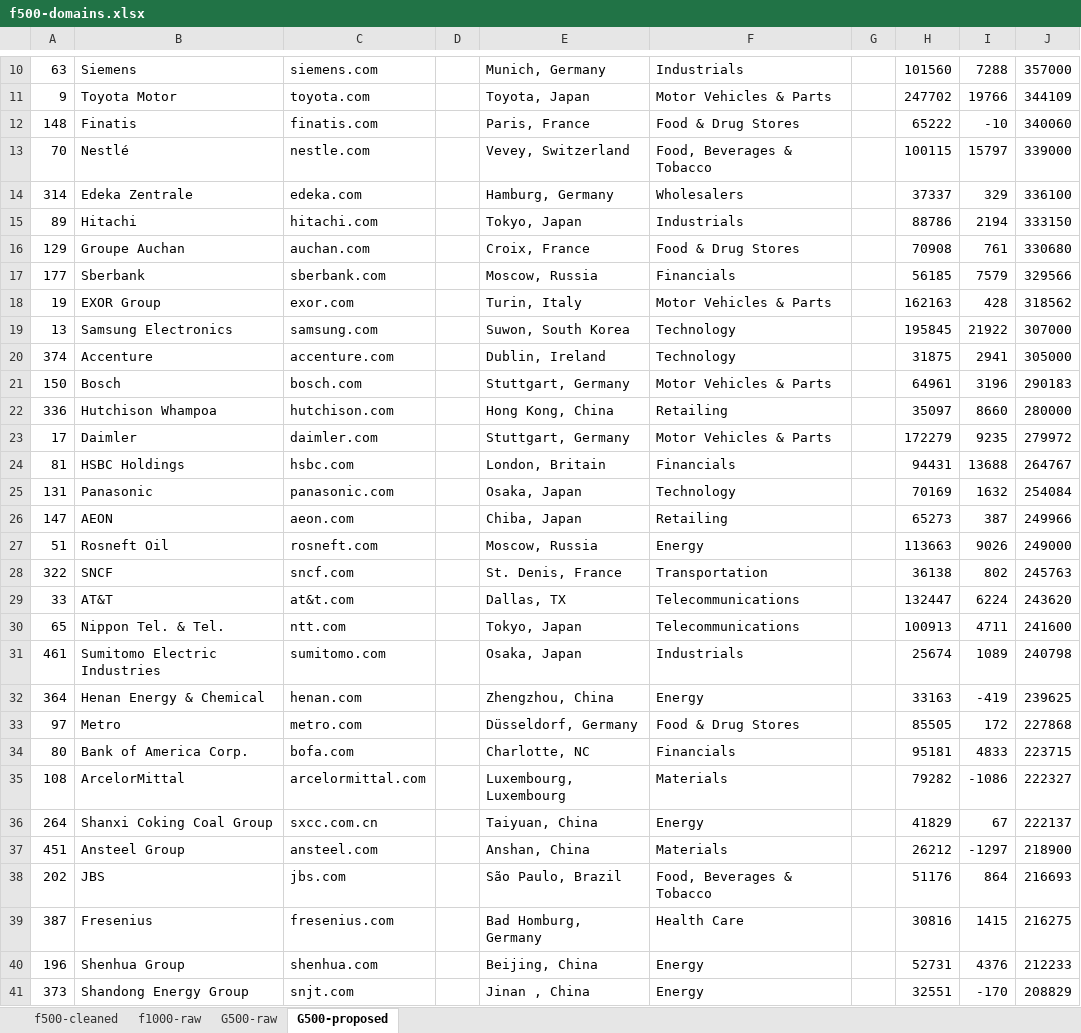
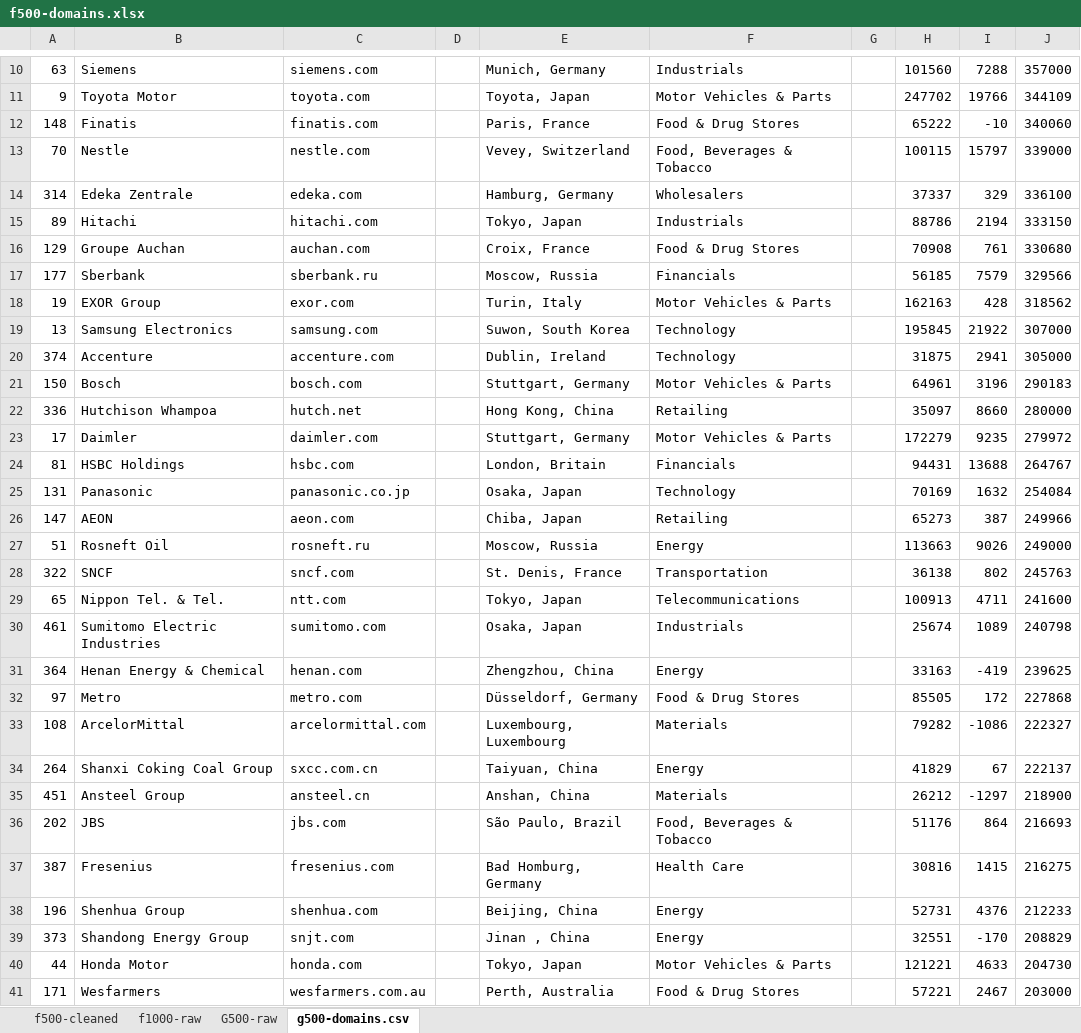
Before and after one commit to SpencerGreene/mx, an Excel workbook: f500-domains.xlsx, sheet g500-domains.csv, drawn as a sheet; only a part is shown, gaps mark what is left out; the shorter side is filled out with more unchanged rows; values as stored, in another font and other column widths than the file's, no borders; removed rows and columns are numbered as before the commit, all else as after; the diff covers the shown part only; the diff names each change by its address in the sheet, - before the commit and + after, or states it on an @@ line.

```diff
--- a/f500-domains.xlsx (sheet g500-domains.csv)
+++ b/f500-domains.xlsx (sheet g500-domains.csv)
-sheet tab: G500-proposed
+sheet tab: g500-domains.csv
-B13: Nestlé
+B13: Nestle
-C17: sberbank.com
+C17: sberbank.ru
-C22: hutchison.com
+C22: hutch.net
-C25: panasonic.com
+C25: panasonic.co.jp
-C27: rosneft.com
+C27: rosneft.ru
-row 29: 33 | AT&T | at&t.com |  | Dallas, TX | Telecommunications |  | 132447 | 6224 | 243620
-row 34: 80 | Bank of America Corp. | bofa.com |  | Charlotte, NC | Financials |  | 95181 | 4833 | 223715
-C35: ansteel.com
+C35: ansteel.cn
```
Also changed, not shown: 14 removed rows and 17 edited cells elsewhere in this sheet, 2 other files.
